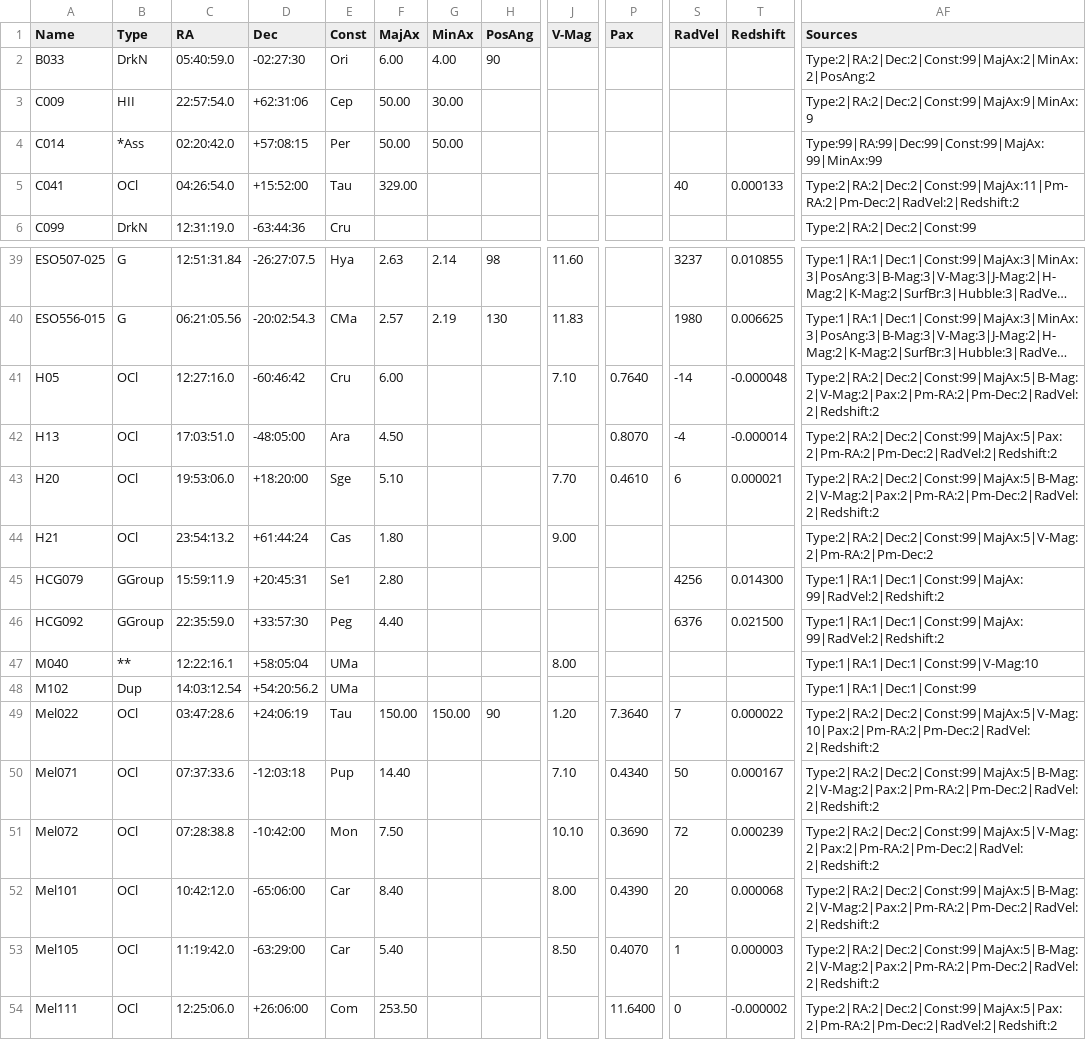
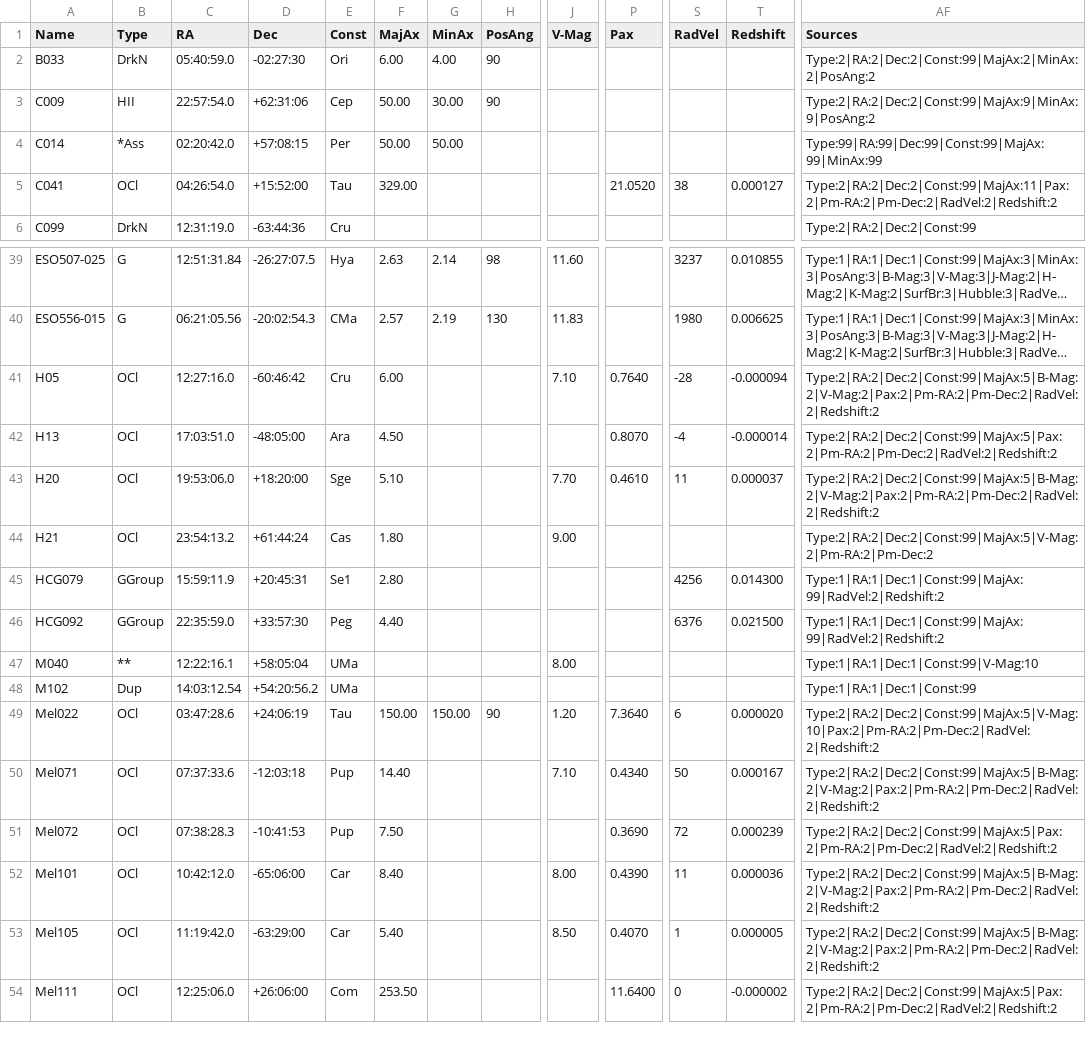
Before and after one commit to gregario/astronomy-oracle, a CSV file: data/addendum.csv, drawn as a sheet; only a part is shown, gaps mark what is left out; long unchanged cells end in …; the diff names each change by its address in the sheet, - before the commit and + after, or states it on an @@ line.

```diff
--- a/data/addendum.csv
+++ b/data/addendum.csv
-H3 (PosAng): (empty)
+H3 (PosAng): 90
-AF3 (Sources): Type:2|RA:2|Dec:2|Const:99|MajAx:9|MinAx:9
+AF3 (Sources): Type:2|RA:2|Dec:2|Const:99|MajAx:9|MinAx:9|PosAng:2
-P5 (Pax): (empty)
+P5 (Pax): 21.0520
-S5 (RadVel): 40
+S5 (RadVel): 38
-T5 (Redshift): 0.000133
+T5 (Redshift): 0.000127
-AF5 (Sources): Type:2|RA:2|Dec:2|Const:99|MajAx:11|Pm-RA:2|Pm-Dec:2|RadVel:2|Redshift:2
+AF5 (Sources): Type:2|RA:2|Dec:2|Const:99|MajAx:11|Pax:2|Pm-RA:2|Pm-Dec:2|RadVel:2|Redshift:2
-S41 (RadVel): -14
+S41 (RadVel): -28
-T41 (Redshift): -0.000048
+T41 (Redshift): -0.000094
-S43 (RadVel): 6
+S43 (RadVel): 11
-T43 (Redshift): 0.000021
+T43 (Redshift): 0.000037
-S49 (RadVel): 7
+S49 (RadVel): 6
-T49 (Redshift): 0.000022
+T49 (Redshift): 0.000020
-C51 (RA): 07:28:38.8
+C51 (RA): 07:38:28.3
-D51 (Dec): -10:42:00
+D51 (Dec): -10:41:53
-E51 (Const): Mon
+E51 (Const): Pup
-J51 (V-Mag): 10.10
+J51 (V-Mag): (empty)
-AF51 (Sources): Type:2|RA:2|Dec:2|Const:99|MajAx:5|V-Mag:2|Pax:2|Pm-RA:2|Pm-Dec:2|RadVel:2|Redshift:2
+AF51 (Sources): Type:2|RA:2|Dec:2|Const:99|MajAx:5|Pax:2|Pm-RA:2|Pm-Dec:2|RadVel:2|Redshift:2
-S52 (RadVel): 20
+S52 (RadVel): 11
-T52 (Redshift): 0.000068
+T52 (Redshift): 0.000036
-T53 (Redshift): 0.000003
+T53 (Redshift): 0.000005
```
Also changed, not shown: 1 other file.
